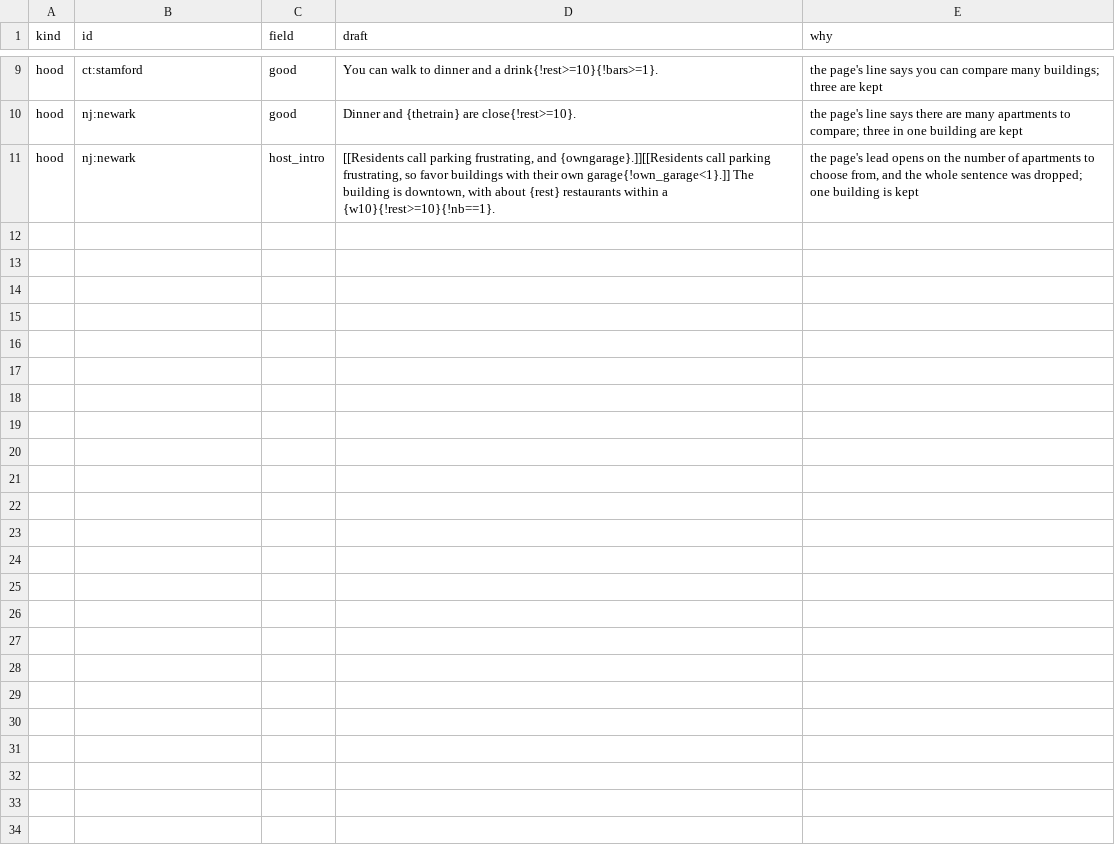
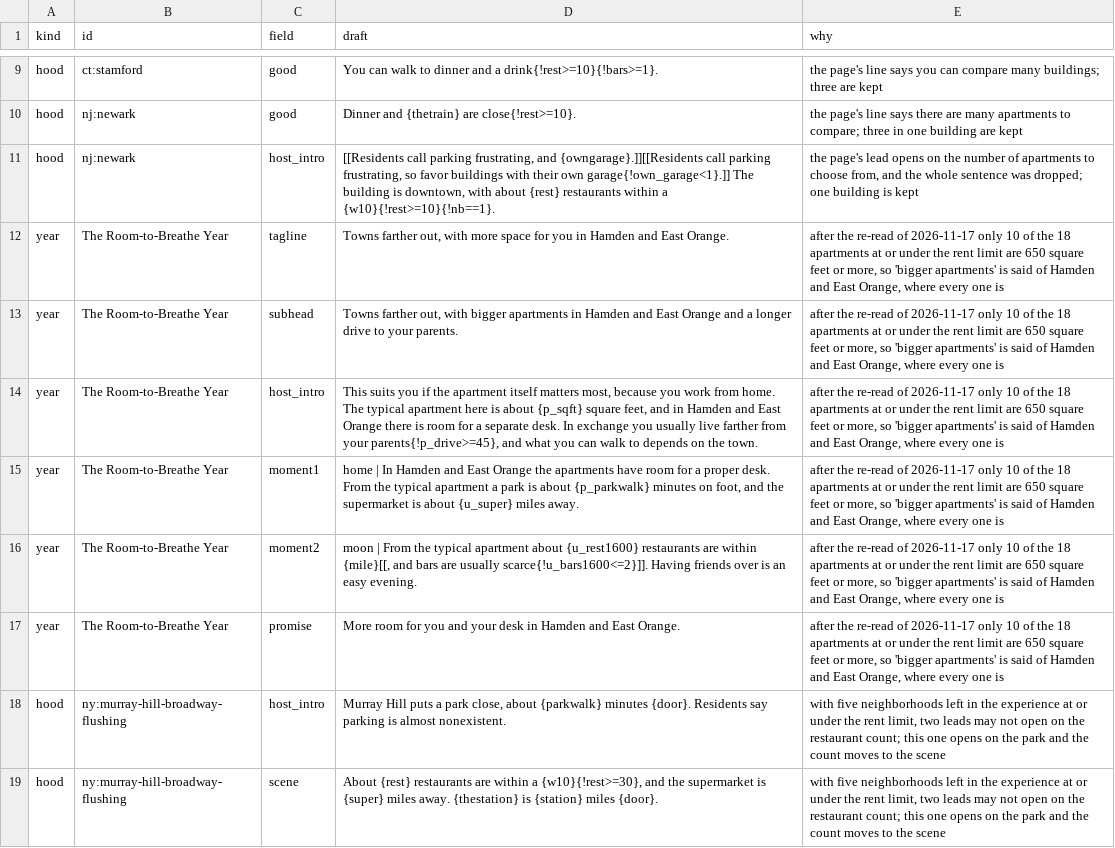
Before and after one commit to wthompson1804/SuperWritingEngine, a CSV file: house-hunt/data/reference/scene_text_source_u2000.csv, drawn as a sheet; only a part is shown, gaps mark what is left out.

```diff
--- a/house-hunt/data/reference/scene_text_source_u2000.csv
+++ b/house-hunt/data/reference/scene_text_source_u2000.csv
@@ -11 +11,9 @@ hood,nj:newark,good,Dinner and {thetrain} are close{!rest>=10}.,the page's line
 hood,nj:newark,host_intro,"[[Residents call parking frustrating, and {owngarage}.]][[Residents call parking frustrating, so favor buildings with their own garage{!own_garage<1}.]] The building is downtown, with about {rest} restaurants within a {w10}{!rest>=10}{!nb==1}.","the page's lead opens on the number of apartments to choose from, and the whole sentence was dropped; one building is kept"
+year,The Room-to-Breathe Year,tagline,"Towns farther out, with more space for you in Hamden and East Orange.","after the re-read of 2026-11-17 only 10 of the 18 apartments at or under the rent limit are 650 square feet or more, so 'bigger apartments' is said of Hamden and East Orange, where every one is"
+year,The Room-to-Breathe Year,subhead,"Towns farther out, with bigger apartments in Hamden and East Orange and a longer drive to your parents.","after the re-read of 2026-11-17 only 10 of the 18 apartments at or under the rent limit are 650 square feet or more, so 'bigger apartments' is said of Hamden and East Orange, where every one is"
+year,The Room-to-Breathe Year,host_intro,"This suits you if the apartment itself matters most, because you work from home. The typical apartment here is about {p_sqft} square feet, and in Hamden and East Orange there is room for a separate desk. In exchange you usually live farther from your parents{!p_drive>=45}, and what you can walk to depends on the town.","after the re-read of 2026-11-17 only 10 of the 18 apartments at or under the rent limit are 650 square feet or more, so 'bigger apartments' is said of Hamden and East Orange, where every one is"
+year,The Room-to-Breathe Year,moment1,"home | In Hamden and East Orange the apartments have room for a proper desk. From the typical apartment a park is about {p_parkwalk} minutes on foot, and the supermarket is about {u_super} miles away.","after the re-read of 2026-11-17 only 10 of the 18 apartments at or under the rent limit are 650 square feet or more, so 'bigger apartments' is said of Hamden and East Orange, where every one is"
+year,The Room-to-Breathe Year,moment2,"moon | From the typical apartment about {u_rest1600} restaurants are within {mile}[[, and bars are usually scarce{!u_bars1600<=2}]]. Having friends over is an easy evening.","after the re-read of 2026-11-17 only 10 of the 18 apartments at or under the rent limit are 650 square feet or more, so 'bigger apartments' is said of Hamden and East Orange, where every one is"
+year,The Room-to-Breathe Year,promise,More room for you and your desk in Hamden and East Orange.,"after the re-read of 2026-11-17 only 10 of the 18 apartments at or under the rent limit are 650 square feet or more, so 'bigger apartments' is said of Hamden and East Orange, where every one is"
+hood,ny:murray-hill-broadway-flushing,host_intro,"Murray Hill puts a park close, about {parkwalk} minutes {door}. Residents say parking is almost nonexistent.","with five neighborhoods left in the experience at or under the rent limit, two leads may not open on the restaurant count; this one opens on the park and the count moves to the scene"
+hood,ny:murray-hill-broadway-flushing,scene,"About {rest} restaurants are within a {w10}{!rest>=30}, and the supermarket is {super} miles away. {thestation} is {station} miles {door}.","with five neighborhoods left in the experience at or under the rent limit, two leads may not open on the restaurant count; this one opens on the park and the count moves to the scene"
```
Also changed, not shown: house-hunt/data/needs_confirmation.csv, house-hunt/data/reference/building_about.csv, 50 other files.
